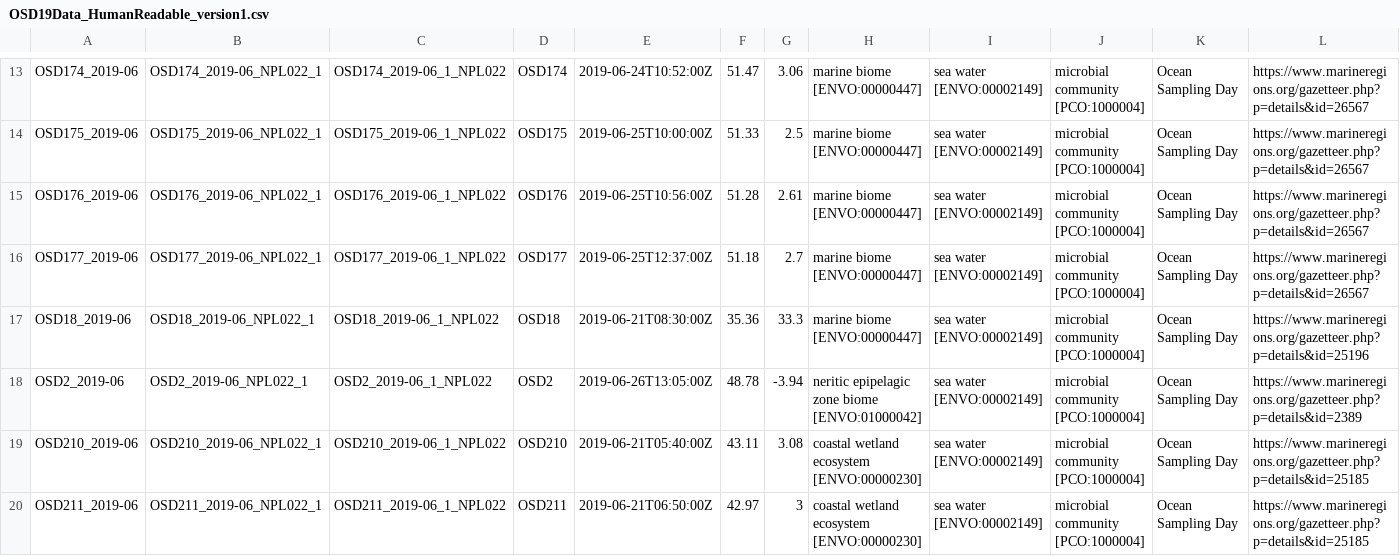
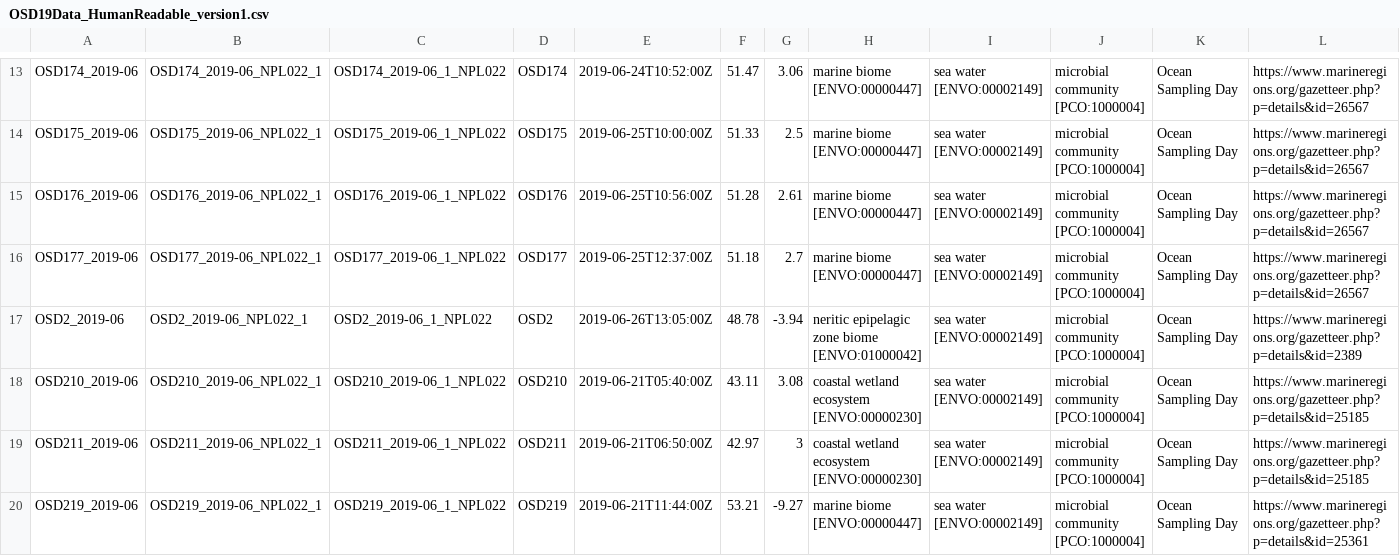
Before and after one commit to ocean-sampling-day/OSD2019, a CSV file: QualityControlledData/version1/OSD19Data_HumanReadable_version1.csv, drawn as a sheet; only a part is shown, gaps mark what is left out; the shorter side is filled out with more unchanged rows; rows hold the shown columns only; the diff names each change by its address in the sheet, - before the commit and + after, or states it on an @@ line.

```diff
--- a/QualityControlledData/version1/OSD19Data_HumanReadable_version1.csv
+++ b/QualityControlledData/version1/OSD19Data_HumanReadable_version1.csv
-row 17: OSD18_2019-06 | OSD18_2019-06_NPL022_1 | OSD18_2019-06_1_NPL022 | OSD18 | 2019-06-21T08:30:00Z | 35.36 | 33.3 | marine biome [ENVO:00000447] | sea water [ENVO:00002149] | microbial community [PCO:1000004] | Ocean Sampling Day | https://www.marineregions.org/gazetteer.php?p=details&id=25196
```
Also changed, not shown: QualityControlledData/version1/OSD19Data_MachineReadable_version1.csv.
